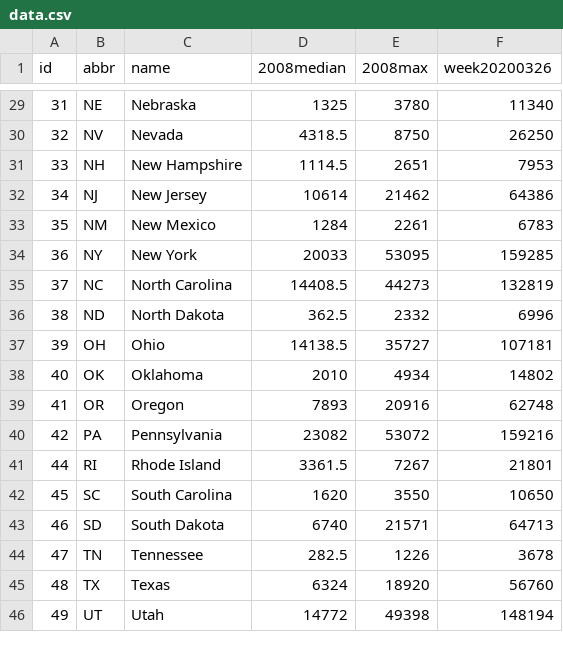
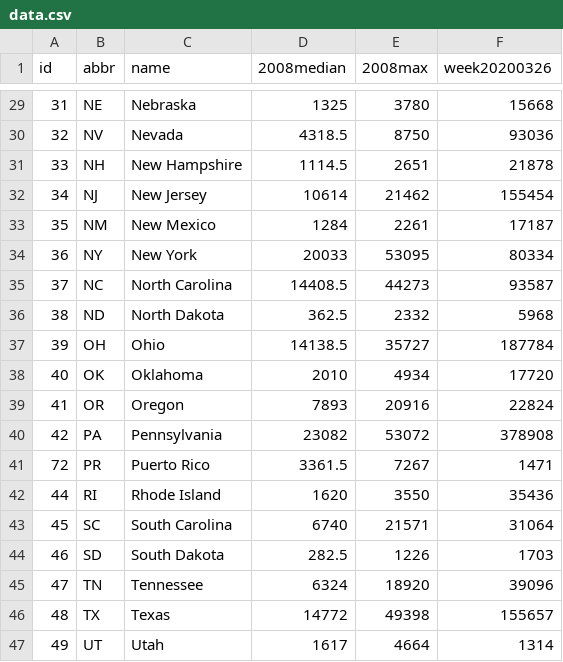
Before and after one commit to TaxFoundation/covid19-ui-claims, a CSV file: public/data/data.csv, drawn as a sheet; only a part is shown, gaps mark what is left out; the diff covers the shown part only.

```diff
--- a/public/data/data.csv
+++ b/public/data/data.csv
@@ -29,18 +29,19 @@
-31,NE,Nebraska,1325,3780,11340
-32,NV,Nevada,4318.5,8750,26250
-33,NH,New Hampshire,1114.5,2651,7953
-34,NJ,New Jersey,10614,21462,64386
-35,NM,New Mexico,1284,2261,6783
-36,NY,New York,20033,53095,159285
-37,NC,North Carolina,14408.5,44273,132819
-38,ND,North Dakota,362.5,2332,6996
-39,OH,Ohio,14138.5,35727,107181
-40,OK,Oklahoma,2010,4934,14802
-41,OR,Oregon,7893,20916,62748
-42,PA,Pennsylvania,23082,53072,159216
-44,RI,Rhode Island,3361.5,7267,21801
-45,SC,South Carolina,1620,3550,10650
-46,SD,South Dakota,6740,21571,64713
-47,TN,Tennessee,282.5,1226,3678
-48,TX,Texas,6324,18920,56760
-49,UT,Utah,14772,49398,148194
+31,NE,Nebraska,1325,3780,15668
+32,NV,Nevada,4318.5,8750,93036
+33,NH,New Hampshire,1114.5,2651,21878
+34,NJ,New Jersey,10614,21462,155454
+35,NM,New Mexico,1284,2261,17187
+36,NY,New York,20033,53095,80334
+37,NC,North Carolina,14408.5,44273,93587
+38,ND,North Dakota,362.5,2332,5968
+39,OH,Ohio,14138.5,35727,187784
+40,OK,Oklahoma,2010,4934,17720
+41,OR,Oregon,7893,20916,22824
+42,PA,Pennsylvania,23082,53072,378908
+72,PR,Puerto Rico,3361.5,7267,1471
+44,RI,Rhode Island,1620,3550,35436
+45,SC,South Carolina,6740,21571,31064
+46,SD,South Dakota,282.5,1226,1703
+47,TN,Tennessee,6324,18920,39096
+48,TX,Texas,14772,49398,155657
+49,UT,Utah,1617,4664,1314
```
Also changed, not shown: 1 added row, 1 removed row and 45 edited cells elsewhere in this file.
